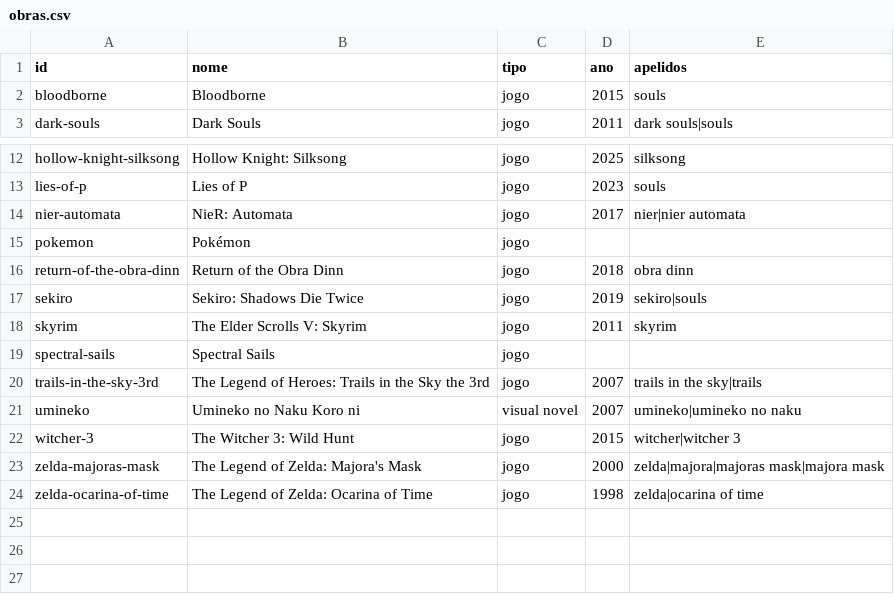
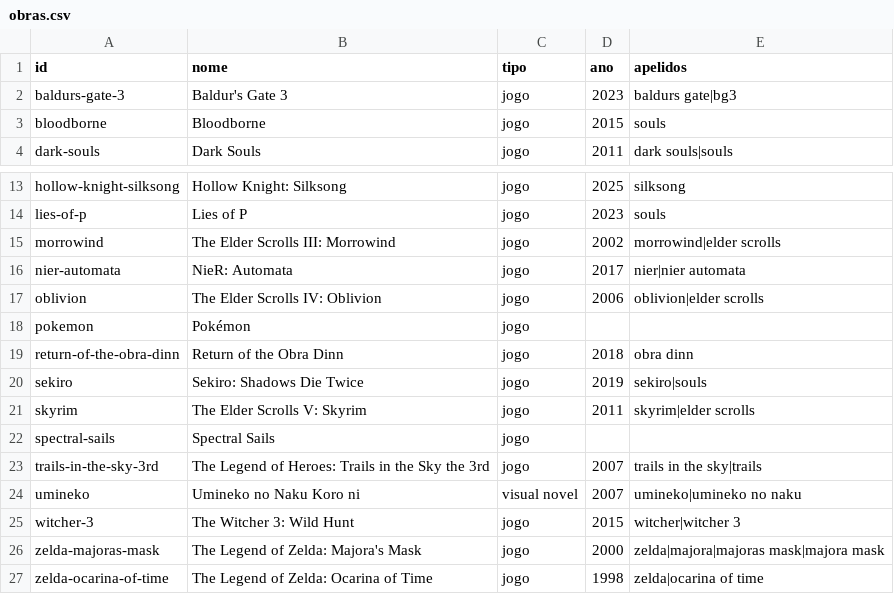
Before and after one commit to Marcelao98/Projeto-Frederico, a CSV file: acervo/catalogo/obras.csv, drawn as a sheet; only a part is shown, gaps mark what is left out.

```diff
--- a/acervo/catalogo/obras.csv
+++ b/acervo/catalogo/obras.csv
@@ -1,2 +1,3 @@
 id;nome;tipo;ano;apelidos
+baldurs-gate-3;Baldur's Gate 3;jogo;2023;baldurs gate|bg3
 bloodborne;Bloodborne;jogo;2015;souls
@@ -13,3 +14,5 @@ hollow-knight-silksong;Hollow Knight: Silksong;jogo;2025;silksong
 lies-of-p;Lies of P;jogo;2023;souls
+morrowind;The Elder Scrolls III: Morrowind;jogo;2002;morrowind|elder scrolls
 nier-automata;NieR: Automata;jogo;2017;nier|nier automata
+oblivion;The Elder Scrolls IV: Oblivion;jogo;2006;oblivion|elder scrolls
 pokemon;Pokémon;jogo;;
@@ -17,3 +20,3 @@ return-of-the-obra-dinn;Return of the Obra Dinn;jogo;2018;obra dinn
 sekiro;Sekiro: Shadows Die Twice;jogo;2019;sekiro|souls
-skyrim;The Elder Scrolls V: Skyrim;jogo;2011;skyrim
+skyrim;The Elder Scrolls V: Skyrim;jogo;2011;skyrim|elder scrolls
 spectral-sails;Spectral Sails;jogo;;
```
Also changed, not shown: acervo/catalogo/ost/faixas/baldurs-gate-3.csv, acervo/catalogo/ost/faixas/morrowind.csv, 9 other files.
